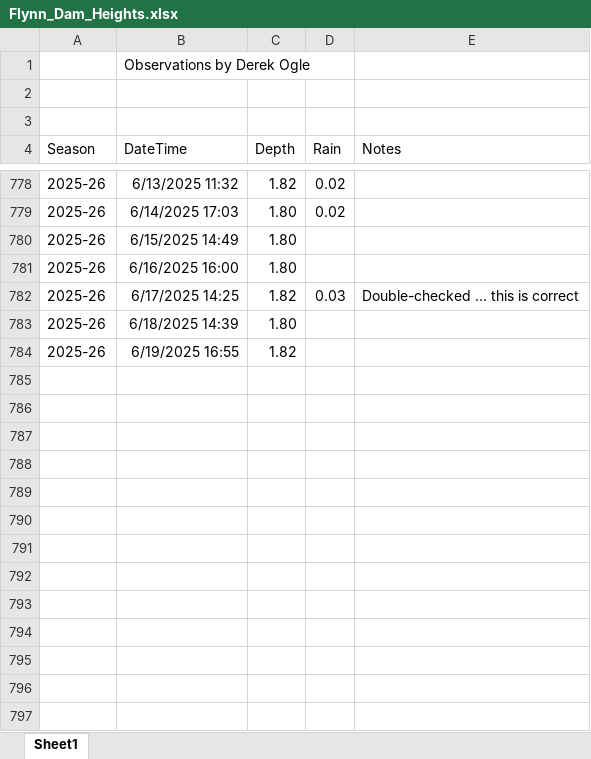
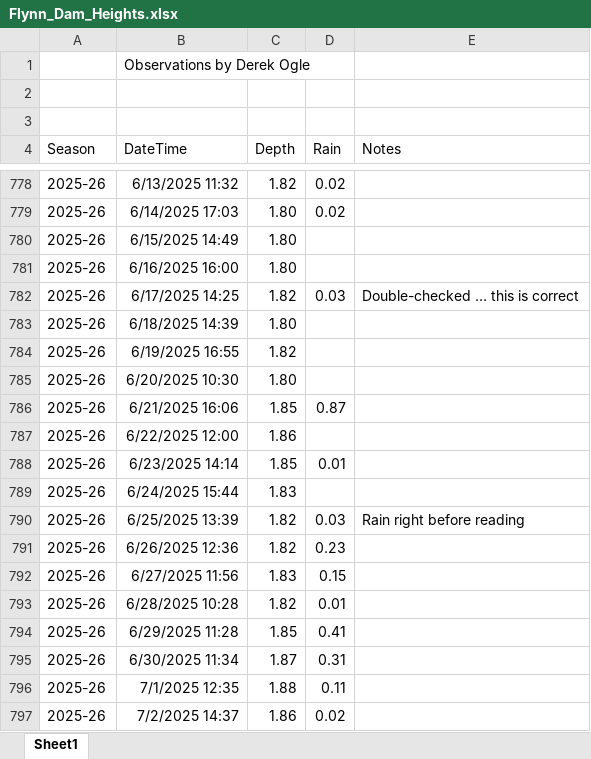
Before and after one commit to droglenc/droglenc.github.io, an Excel workbook: portfolio/posts/_data/Flynn_Dam_Heights.xlsx, sheet Sheet1, drawn as a sheet; only a part is shown, gaps mark what is left out; values as stored, in another font and other column widths than the file's, no borders; the diff names each change by its address in the sheet, - before the commit and + after, or states it on an @@ line.

```diff
--- a/portfolio/posts/_data/Flynn_Dam_Heights.xlsx (sheet Sheet1)
+++ b/portfolio/posts/_data/Flynn_Dam_Heights.xlsx (sheet Sheet1)
+row 785: 2025-26 | 6/20/2025 10:30 | 1.80
+row 786: 2025-26 | 6/21/2025 16:06 | 1.85 | 0.87
+row 787: 2025-26 | 6/22/2025 12:00 | 1.86
+row 788: 2025-26 | 6/23/2025 14:14 | 1.85 | 0.01
+row 789: 2025-26 | 6/24/2025 15:44 | 1.83
+row 790: 2025-26 | 6/25/2025 13:39 | 1.82 | 0.03 | Rain right before reading
+row 791: 2025-26 | 6/26/2025 12:36 | 1.82 | 0.23
+row 792: 2025-26 | 6/27/2025 11:56 | 1.83 | 0.15
+row 793: 2025-26 | 6/28/2025 10:28 | 1.82 | 0.01
+row 794: 2025-26 | 6/29/2025 11:28 | 1.85 | 0.41
+row 795: 2025-26 | 6/30/2025 11:34 | 1.87 | 0.31
+row 796: 2025-26 | 7/1/2025 12:35 | 1.88 | 0.11
+row 797: 2025-26 | 7/2/2025 14:37 | 1.86 | 0.02
```
Also changed, not shown: 23 other files.
